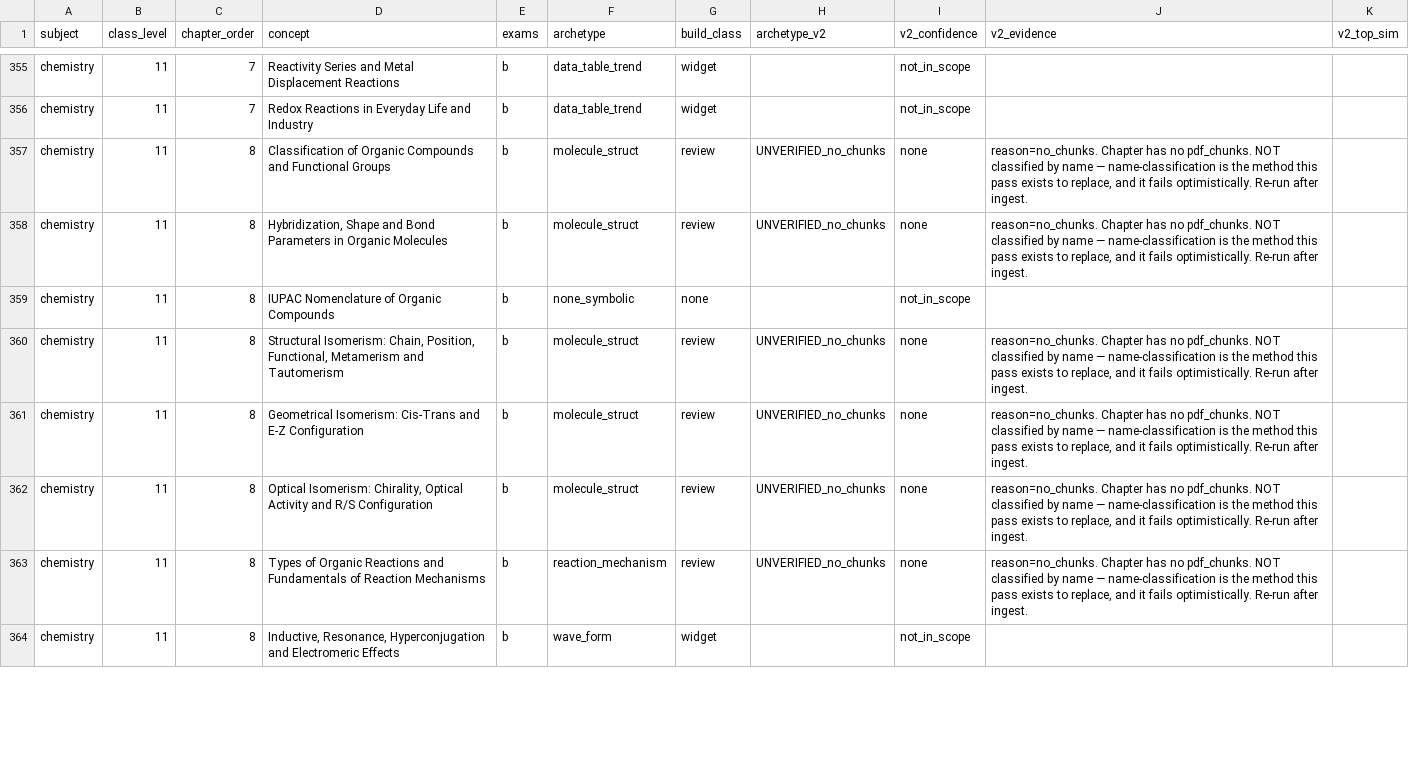
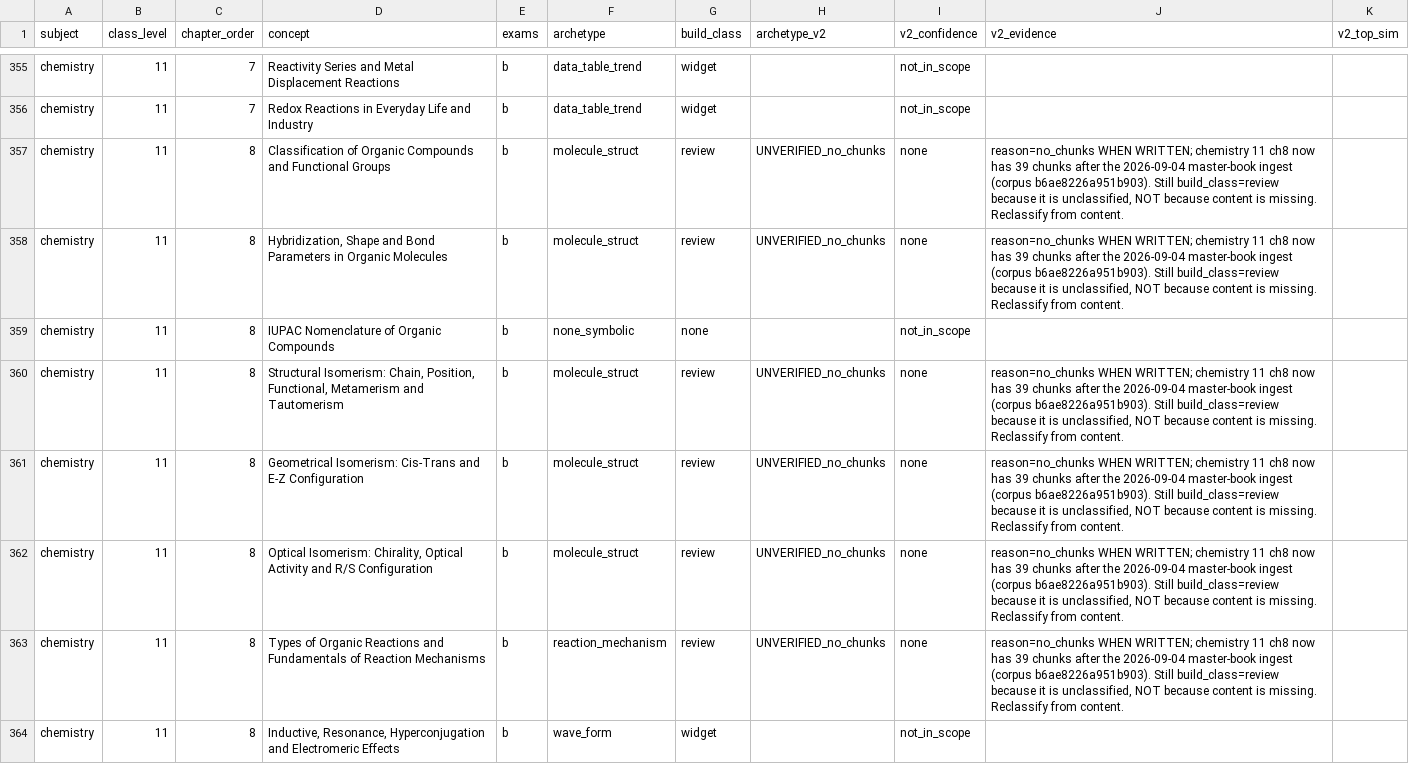
Before and after one commit to nikhilp1008/monklearning-mobile, a CSV file: content/concept-archetypes.csv, drawn as a sheet; only a part is shown, gaps mark what is left out; the diff covers the shown part only.

```diff
--- a/content/concept-archetypes.csv
+++ b/content/concept-archetypes.csv
@@ -356,9 +356,9 @@ chemistry,11,7,Reactivity Series and Metal Displacement Reactions,b,data_table_t
 chemistry,11,7,Redox Reactions in Everyday Life and Industry,b,data_table_trend,widget,,not_in_scope,,
-chemistry,11,8,Classification of Organic Compounds and Functional Groups,b,molecule_struct,review,UNVERIFIED_no_chunks,none,"reason=no_chunks. Chapter has no pdf_chunks. NOT classified by name — name-classification is the method this pass exists to replace, and it fails optimistically. Re-run after ingest.",
-chemistry,11,8,"Hybridization, Shape and Bond Parameters in Organic Molecules",b,molecule_struct,review,UNVERIFIED_no_chunks,none,"reason=no_chunks. Chapter has no pdf_chunks. NOT classified by name — name-classification is the method this pass exists to replace, and it fails optimistically. Re-run after ingest.",
+chemistry,11,8,Classification of Organic Compounds and Functional Groups,b,molecule_struct,review,UNVERIFIED_no_chunks,none,"reason=no_chunks WHEN WRITTEN; chemistry 11 ch8 now has 39 chunks after the 2026-09-04 master-book ingest (corpus b6ae8226a951b903). Still build_class=review because it is unclassified, NOT because content is missing. Reclassify from content.",
+chemistry,11,8,"Hybridization, Shape and Bond Parameters in Organic Molecules",b,molecule_struct,review,UNVERIFIED_no_chunks,none,"reason=no_chunks WHEN WRITTEN; chemistry 11 ch8 now has 39 chunks after the 2026-09-04 master-book ingest (corpus b6ae8226a951b903). Still build_class=review because it is unclassified, NOT because content is missing. Reclassify from content.",
 chemistry,11,8,IUPAC Nomenclature of Organic Compounds,b,none_symbolic,none,,not_in_scope,,
-chemistry,11,8,"Structural Isomerism: Chain, Position, Functional, Metamerism and Tautomerism",b,molecule_struct,review,UNVERIFIED_no_chunks,none,"reason=no_chunks. Chapter has no pdf_chunks. NOT classified by name — name-classification is the method this pass exists to replace, and it fails optimistically. Re-run after ingest.",
-chemistry,11,8,Geometrical Isomerism: Cis-Trans and E-Z Configuration,b,molecule_struct,review,UNVERIFIED_no_chunks,none,"reason=no_chunks. Chapter has no pdf_chunks. NOT classified by name — name-classification is the method this pass exists to replace, and it fails optimistically. Re-run after ingest.",
-chemistry,11,8,"Optical Isomerism: Chirality, Optical Activity and R/S Configuration",b,molecule_struct,review,UNVERIFIED_no_chunks,none,"reason=no_chunks. Chapter has no pdf_chunks. NOT classified by name — name-classification is the method this pass exists to replace, and it fails optimistically. Re-run after ingest.",
-chemistry,11,8,Types of Organic Reactions and Fundamentals of Reaction Mechanisms,b,reaction_mechanism,review,UNVERIFIED_no_chunks,none,"reason=no_chunks. Chapter has no pdf_chunks. NOT classified by name — name-classification is the method this pass exists to replace, and it fails optimistically. Re-run after ingest.",
+chemistry,11,8,"Structural Isomerism: Chain, Position, Functional, Metamerism and Tautomerism",b,molecule_struct,review,UNVERIFIED_no_chunks,none,"reason=no_chunks WHEN WRITTEN; chemistry 11 ch8 now has 39 chunks after the 2026-09-04 master-book ingest (corpus b6ae8226a951b903). Still build_class=review because it is unclassified, NOT because content is missing. Reclassify from content.",
+chemistry,11,8,Geometrical Isomerism: Cis-Trans and E-Z Configuration,b,molecule_struct,review,UNVERIFIED_no_chunks,none,"reason=no_chunks WHEN WRITTEN; chemistry 11 ch8 now has 39 chunks after the 2026-09-04 master-book ingest (corpus b6ae8226a951b903). Still build_class=review because it is unclassified, NOT because content is missing. Reclassify from content.",
+chemistry,11,8,"Optical Isomerism: Chirality, Optical Activity and R/S Configuration",b,molecule_struct,review,UNVERIFIED_no_chunks,none,"reason=no_chunks WHEN WRITTEN; chemistry 11 ch8 now has 39 chunks after the 2026-09-04 master-book ingest (corpus b6ae8226a951b903). Still build_class=review because it is unclassified, NOT because content is missing. Reclassify from content.",
+chemistry,11,8,Types of Organic Reactions and Fundamentals of Reaction Mechanisms,b,reaction_mechanism,review,UNVERIFIED_no_chunks,none,"reason=no_chunks WHEN WRITTEN; chemistry 11 ch8 now has 39 chunks after the 2026-09-04 master-book ingest (corpus b6ae8226a951b903). Still build_class=review because it is unclassified, NOT because content is missing. Reclassify from content.",
 chemistry,11,8,"Inductive, Resonance, Hyperconjugation and Electromeric Effects",b,wave_form,widget,,not_in_scope,,
```
Also changed, not shown: 5 edited cells elsewhere in this file, 2 other files.
